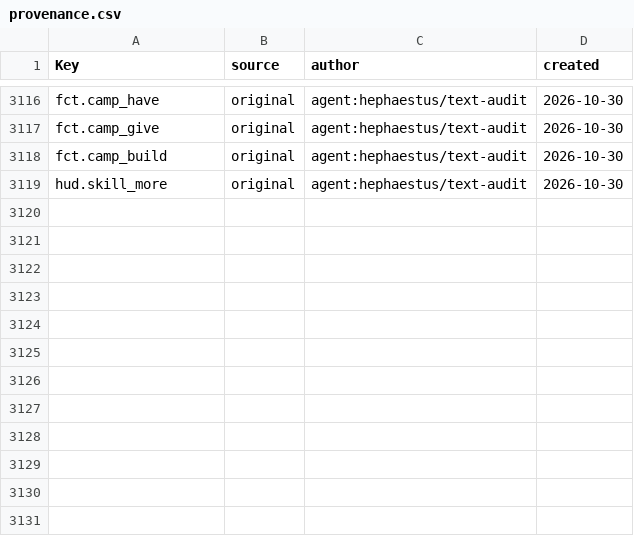
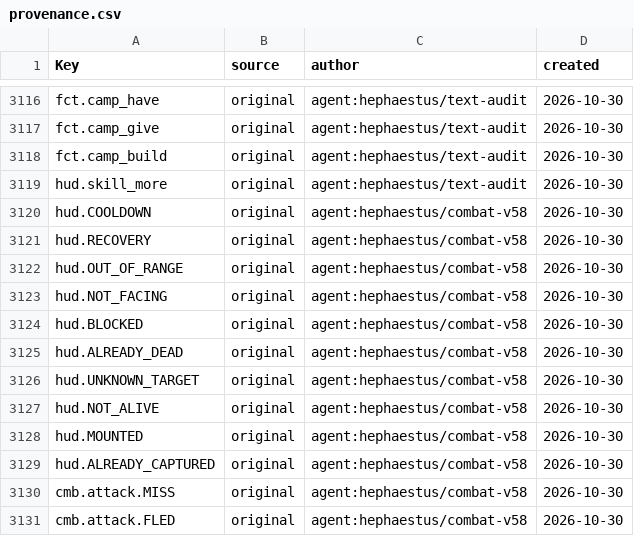
Before and after one commit to Indosaram/roblox_forge, a CSV file: games/robango-island/locale/provenance.csv, drawn as a sheet; only a part is shown, gaps mark what is left out.

```diff
--- a/games/robango-island/locale/provenance.csv
+++ b/games/robango-island/locale/provenance.csv
@@ -3119 +3119,13 @@ fct.camp_build,original,agent:hephaestus/text-audit,2026-10-30
 hud.skill_more,original,agent:hephaestus/text-audit,2026-10-30
+hud.COOLDOWN,original,agent:hephaestus/combat-v58,2026-10-30
+hud.RECOVERY,original,agent:hephaestus/combat-v58,2026-10-30
+hud.OUT_OF_RANGE,original,agent:hephaestus/combat-v58,2026-10-30
+hud.NOT_FACING,original,agent:hephaestus/combat-v58,2026-10-30
+hud.BLOCKED,original,agent:hephaestus/combat-v58,2026-10-30
+hud.ALREADY_DEAD,original,agent:hephaestus/combat-v58,2026-10-30
+hud.UNKNOWN_TARGET,original,agent:hephaestus/combat-v58,2026-10-30
+hud.NOT_ALIVE,original,agent:hephaestus/combat-v58,2026-10-30
+hud.MOUNTED,original,agent:hephaestus/combat-v58,2026-10-30
+hud.ALREADY_CAPTURED,original,agent:hephaestus/combat-v58,2026-10-30
+cmb.attack.MISS,original,agent:hephaestus/combat-v58,2026-10-30
+cmb.attack.FLED,original,agent:hephaestus/combat-v58,2026-10-30
```
Also changed, not shown: games/robango-island/locale/strings.csv, 19 other files.
